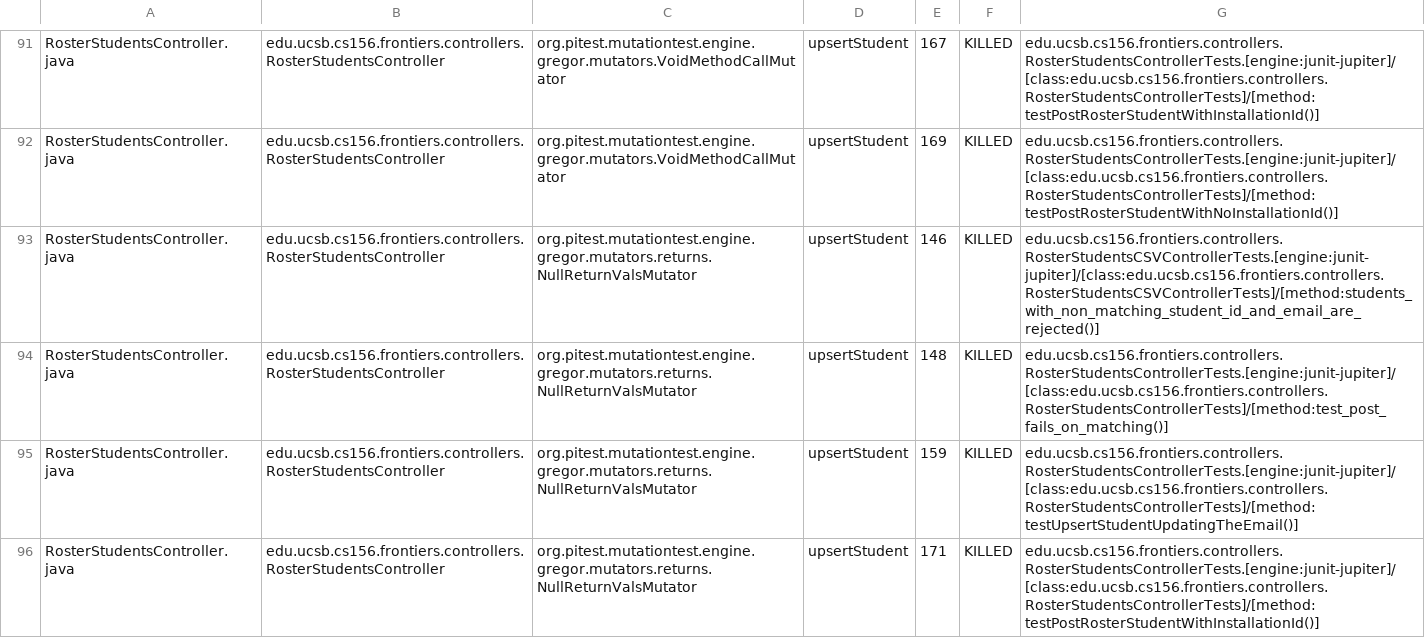
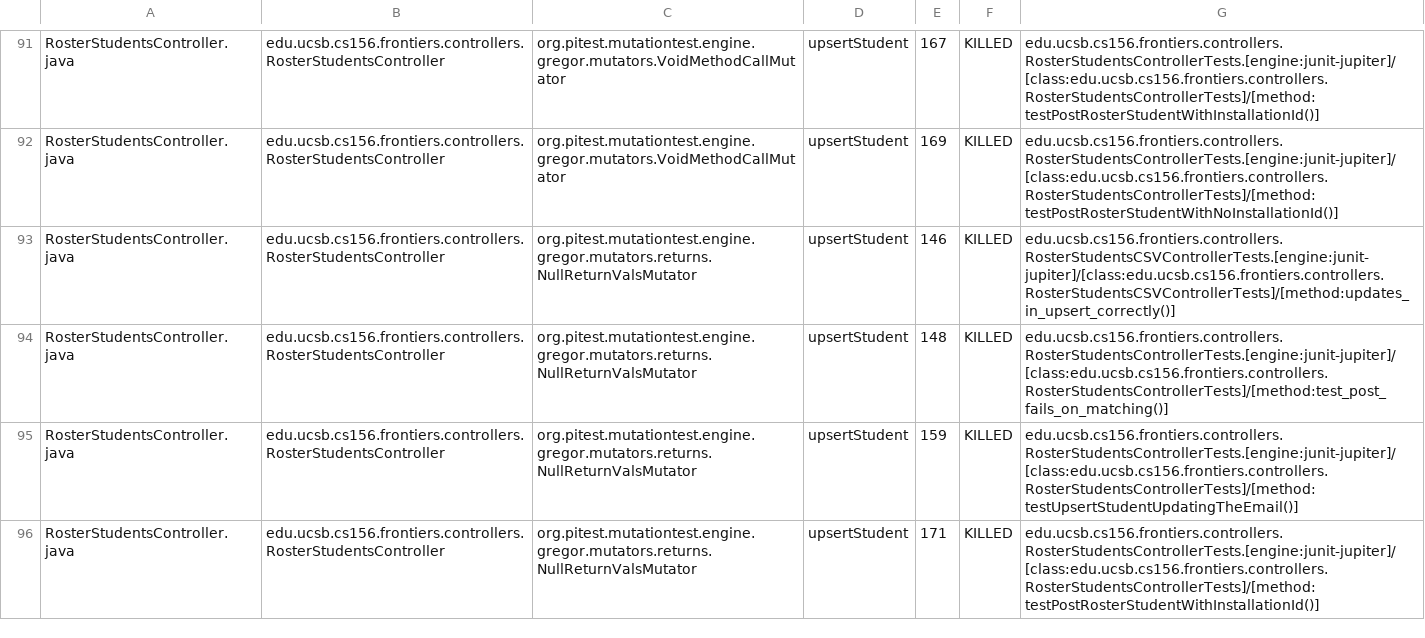
Before and after one commit to ucsb-cs156-f25/proj-frontiers-f25-10, a CSV file: prs/23/pitest/mutations.csv, drawn as a sheet; only a part is shown, gaps mark what is left out; the diff covers the shown part only.

Commit message:
Deploying to gh-pages from @ ucsb-cs156-f25/proj-frontiers-f25-10@0e4cba41eb3dbd4905a425ab297c8f0a1aadeff2 🚀

```diff
--- a/prs/23/pitest/mutations.csv
+++ b/prs/23/pitest/mutations.csv
@@ -92,3 +92,3 @@ RosterStudentsController.java,edu.ucsb.cs156.frontiers.controllers.RosterStudent
 RosterStudentsController.java,edu.ucsb.cs156.frontiers.controllers.RosterStudentsController,org.pitest.mutationtest.engine.gregor.mutators.VoidMethodCallMutator,upsertStudent,169,KILLED,edu.ucsb.cs156.frontiers.controllers.RosterStudentsControllerTests.[engine:junit-jupiter]/[class:edu.ucsb.cs156.frontiers.controllers.RosterStudentsControllerTests]/[method:testPostRosterStudentWithNoInstallationId()]
-RosterStudentsController.java,edu.ucsb.cs156.frontiers.controllers.RosterStudentsController,org.pitest.mutationtest.engine.gregor.mutators.returns.NullReturnValsMutator,upsertStudent,146,KILLED,edu.ucsb.cs156.frontiers.controllers.RosterStudentsCSVControllerTests.[engine:junit-jupiter]/[class:edu.ucsb.cs156.frontiers.controllers.RosterStudentsCSVControllerTests]/[method:students_with_non_matching_student_id_and_email_are_rejected()]
+RosterStudentsController.java,edu.ucsb.cs156.frontiers.controllers.RosterStudentsController,org.pitest.mutationtest.engine.gregor.mutators.returns.NullReturnValsMutator,upsertStudent,146,KILLED,edu.ucsb.cs156.frontiers.controllers.RosterStudentsCSVControllerTests.[engine:junit-jupiter]/[class:edu.ucsb.cs156.frontiers.controllers.RosterStudentsCSVControllerTests]/[method:updates_in_upsert_correctly()]
 RosterStudentsController.java,edu.ucsb.cs156.frontiers.controllers.RosterStudentsController,org.pitest.mutationtest.engine.gregor.mutators.returns.NullReturnValsMutator,upsertStudent,148,KILLED,edu.ucsb.cs156.frontiers.controllers.RosterStudentsControllerTests.[engine:junit-jupiter]/[class:edu.ucsb.cs156.frontiers.controllers.RosterStudentsControllerTests]/[method:test_post_fails_on_matching()]
```
Also changed, not shown: 65 edited cells elsewhere in this file, 51 other files.
